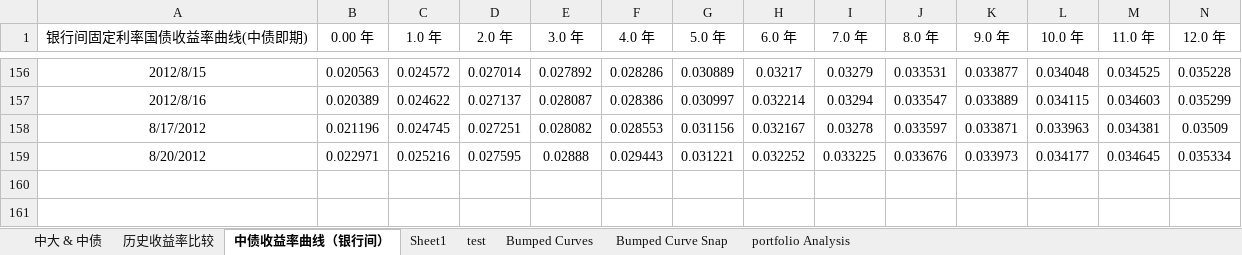
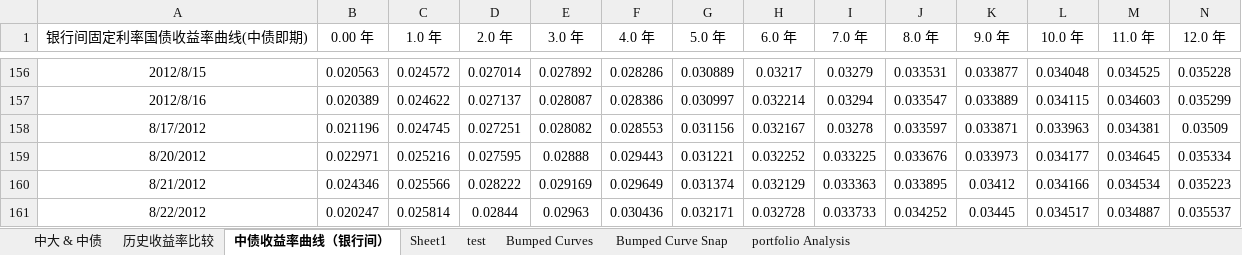
Before and after one commit to wegamekinglc/TreasuryBond, an Excel workbook: 每周收益率曲线报告.xlsm, sheet 中债收益率曲线（银行间）, drawn as a sheet; only a part is shown, gaps mark what is left out; values as stored, in another font and other column widths than the file's, no borders; rows hold the shown columns only; the diff names each change by its address in the sheet, - before the commit and + after, or states it on an @@ line.

```diff
--- a/每周收益率曲线报告.xlsm (sheet 中债收益率曲线（银行间）)
+++ b/每周收益率曲线报告.xlsm (sheet 中债收益率曲线（银行间）)
+row 160: 8/21/2012 | 0.024346 | 0.025566 | 0.028222 | 0.029169 | 0.029649 | 0.031374 | 0.032129 | 0.033363 | 0.033895 | 0.03412 | 0.034166 | 0.034534 | 0.035223
+row 161: 8/22/2012 | 0.020247 | 0.025814 | 0.02844 | 0.02963 | 0.030436 | 0.032171 | 0.032728 | 0.033733 | 0.034252 | 0.03445 | 0.034517 | 0.034887 | 0.035537
```
Also changed, not shown: sheet Sheet1, sheet Bumped Curve Snap, sheet 历史收益率比较, sheet 中大 & 中债, sheet portfolio Analysis, sheet Bumped Curves, formulas that keep their value, charts or pictures, 数据下载_国债期货仿真.xlsx, 数据下载_国债银行间.xlsx, 3 other files.
